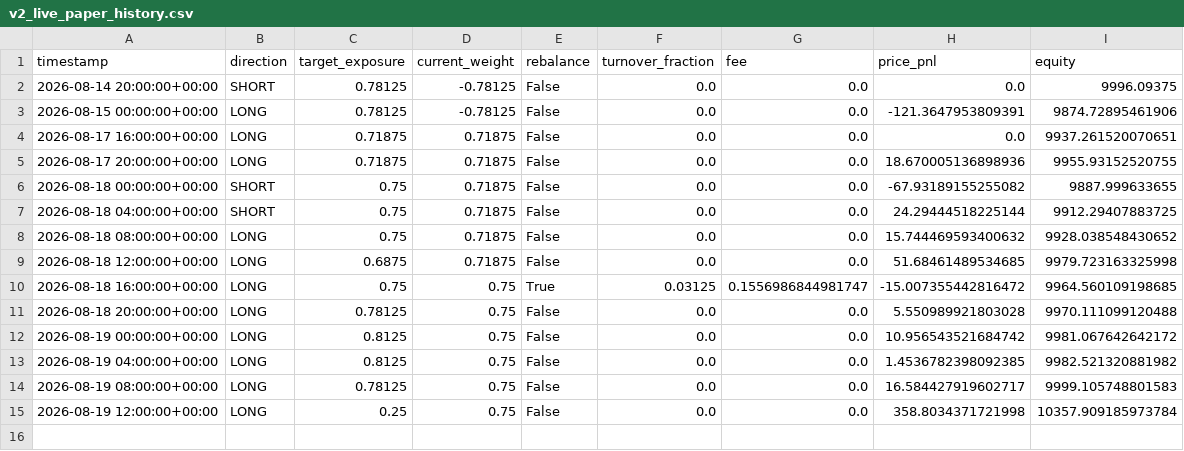
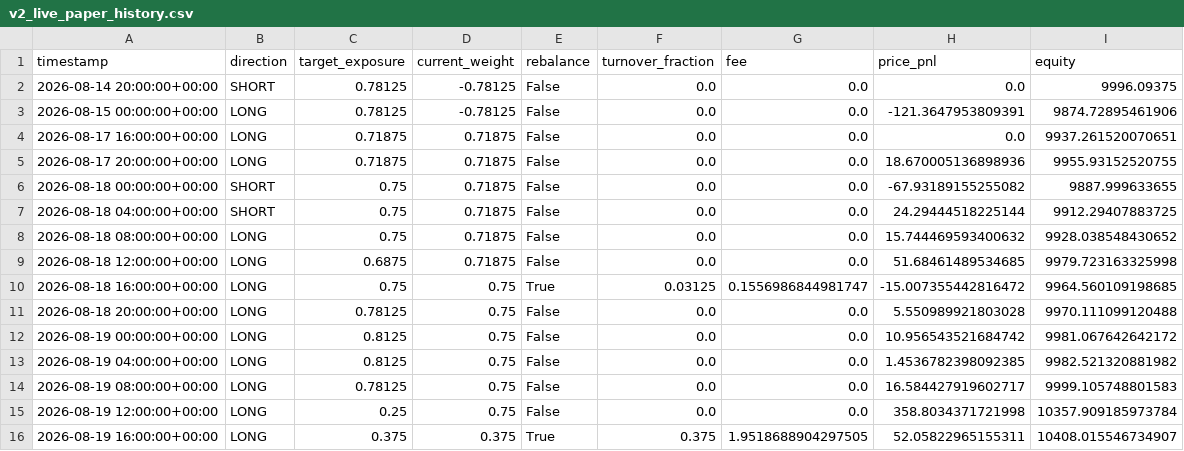
Before and after one commit to Nallge/crypto-strategy-dashboard, a CSV file: v2_live_paper_history.csv, drawn as a sheet.

Commit message:
Update strategy dashboard data

```diff
--- a/v2_live_paper_history.csv
+++ b/v2_live_paper_history.csv
@@ -15 +15,2 @@ timestamp,direction,target_exposure,current_weight,rebalance,turnover_fraction,f
 2026-08-19 12:00:00+00:00,LONG,0.25,0.75,False,0.0,0.0,358.8034371721998,10357.909185973784
+2026-08-19 16:00:00+00:00,LONG,0.375,0.375,True,0.375,1.9518688904297505,52.05822965155311,10408.015546734907
```
Also changed, not shown: bull_low_vol_paper_log.csv, v3_live_paper_history.csv.
